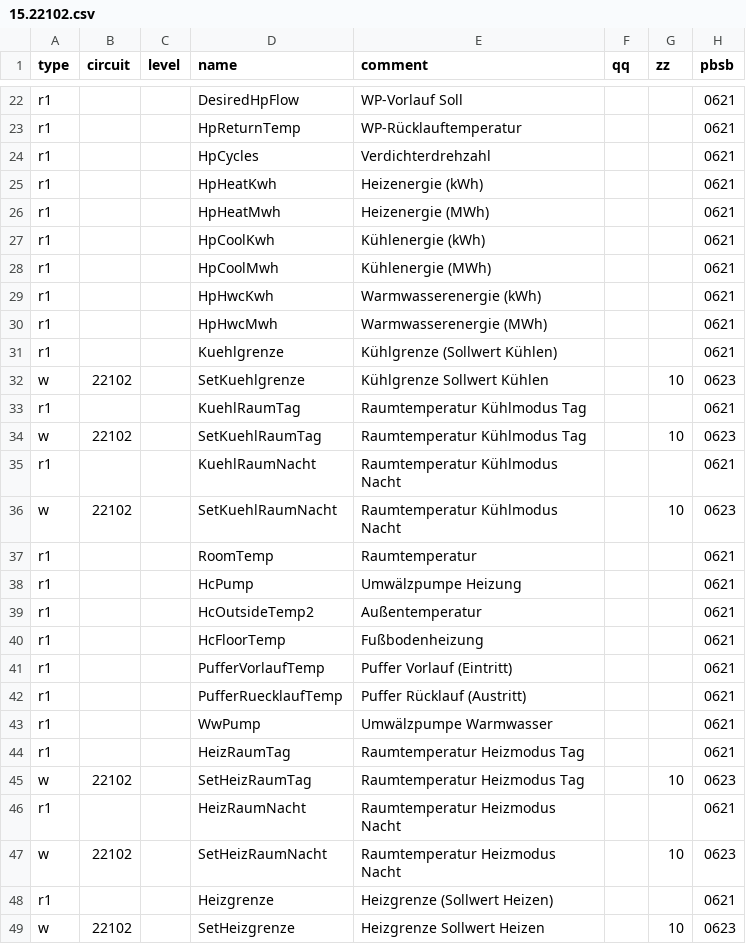
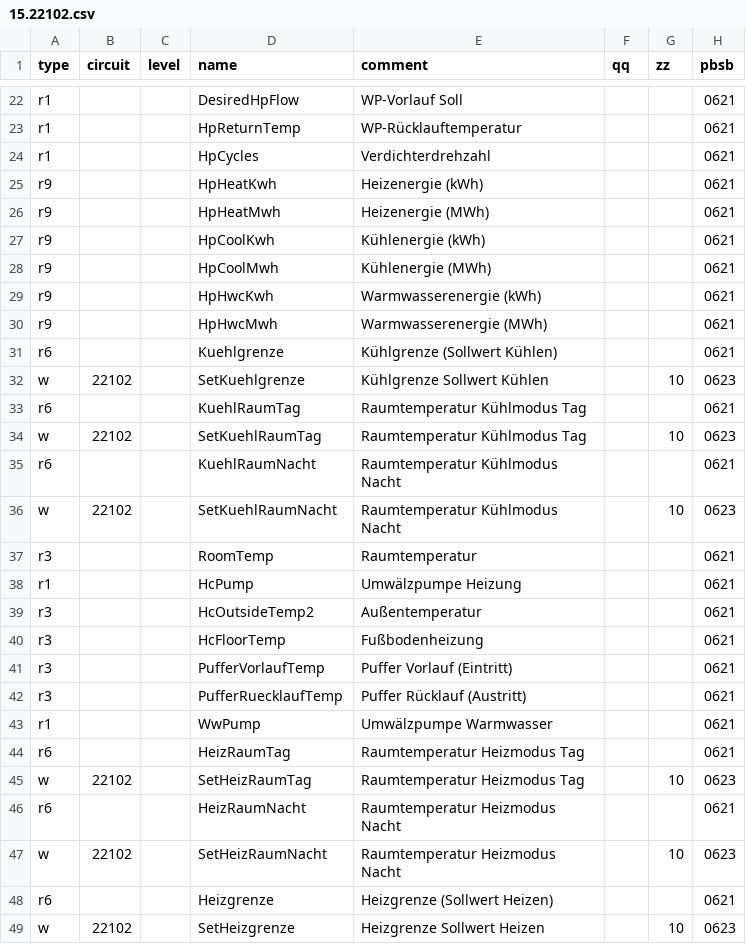
Before and after one commit to zeroflow/ochsner-gmdw-ebusd, a CSV file: ebusd-config/config/15.22102.csv, drawn as a sheet; only a part is shown, gaps mark what is left out; the diff covers the shown part only; the diff names each change by its address in the sheet, - before the commit and + after, or states it on an @@ line.

Commit message:
Poll-Prioritäten: Live r1 / Diagnose r3 / Sollwerte r6 / Energie r9 (Livewerte ~88s statt 200s, Bus entlastet)

```diff
--- a/ebusd-config/config/15.22102.csv
+++ b/ebusd-config/config/15.22102.csv
-A25:A30 (type): r1
+A25:A30 (type): r9
-A31 (type): r1
+A31 (type): r6
-A33 (type): r1
+A33 (type): r6
-A35 (type): r1
+A35 (type): r6
-A37 (type): r1
+A37 (type): r3
-A39:A42 (type): r1
+A39:A42 (type): r3
-A44 (type): r1
+A44 (type): r6
-A46 (type): r1
+A46 (type): r6
-A48 (type): r1
+A48 (type): r6
```
Also changed, not shown: 13 edited cells elsewhere in this file.
